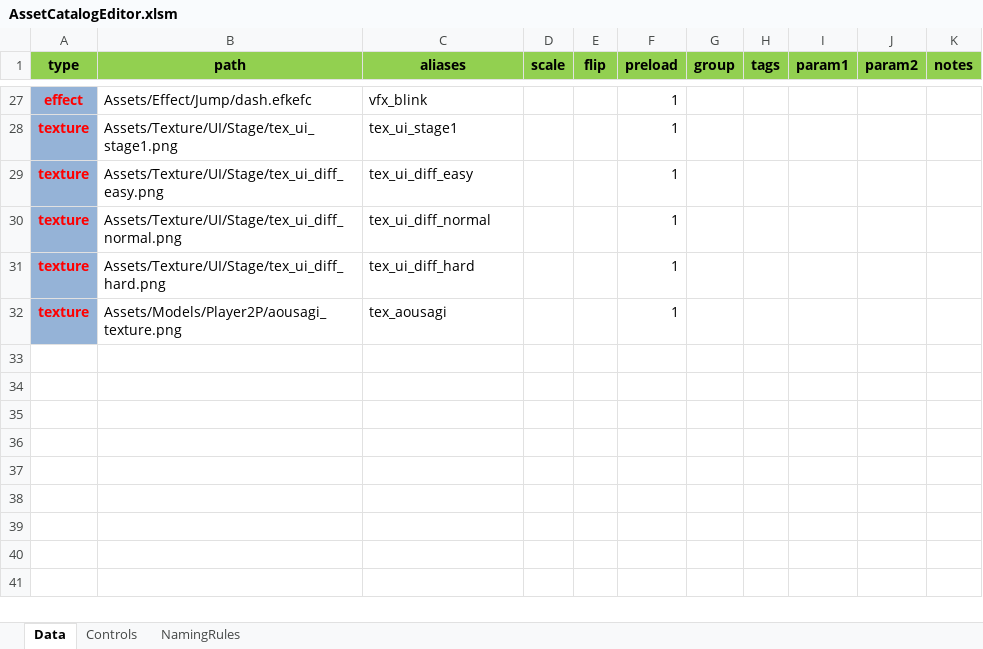
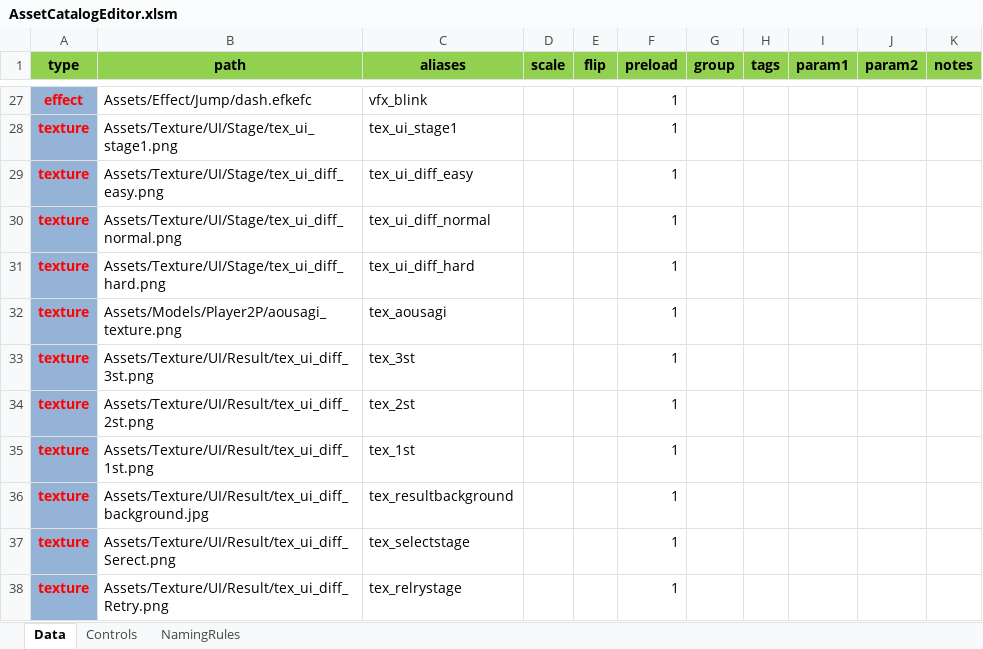
Before and after one commit to NokoPro/HEW-2025, an Excel workbook: Tool/AssetCatalogEditor.xlsm, sheet Data, drawn as a sheet; only a part is shown, gaps mark what is left out; values as stored, in another font and other column widths than the file's, no borders; conditional formats and table styles not drawn; the diff names each change by its address in the sheet, - before the commit and + after, or states it on an @@ line.

Commit message:
xlsmついかしました

```diff
--- a/Tool/AssetCatalogEditor.xlsm (sheet Data)
+++ b/Tool/AssetCatalogEditor.xlsm (sheet Data)
+row 33: texture | Assets/Texture/UI/Result/tex_ui_diff_3st.png | tex_3st |  |  | 1
+row 34: texture | Assets/Texture/UI/Result/tex_ui_diff_2st.png | tex_2st |  |  | 1
+row 35: texture | Assets/Texture/UI/Result/tex_ui_diff_1st.png | tex_1st |  |  | 1
+row 36: texture | Assets/Texture/UI/Result/tex_ui_diff_background.jpg | tex_resultbackground |  |  | 1
+row 37: texture | Assets/Texture/UI/Result/tex_ui_diff_Serect.png | tex_selectstage |  |  | 1
+row 38: texture | Assets/Texture/UI/Result/tex_ui_diff_Retry.png | tex_relrystage |  |  | 1
```
